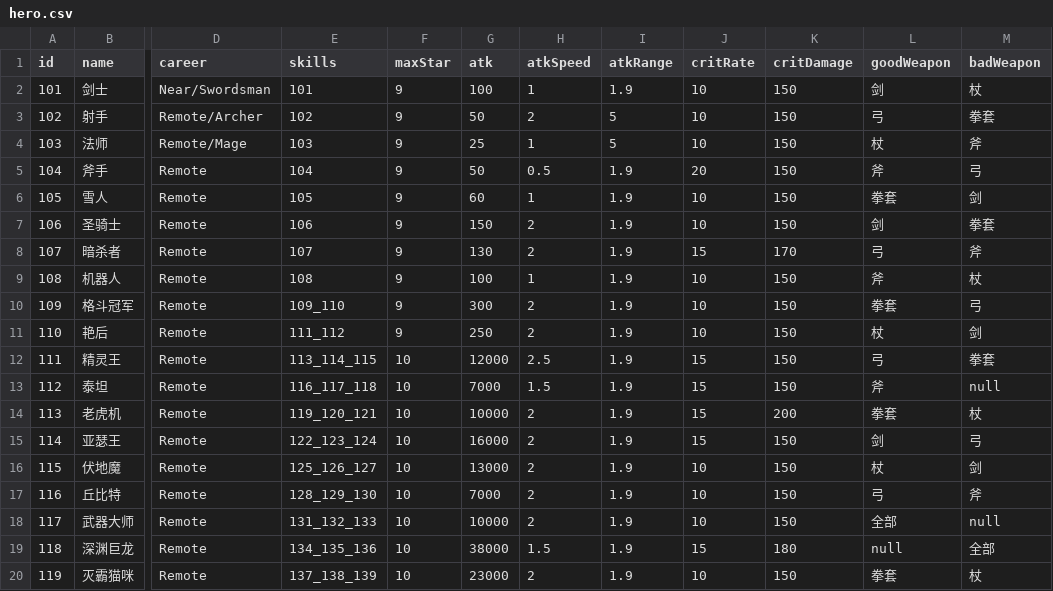
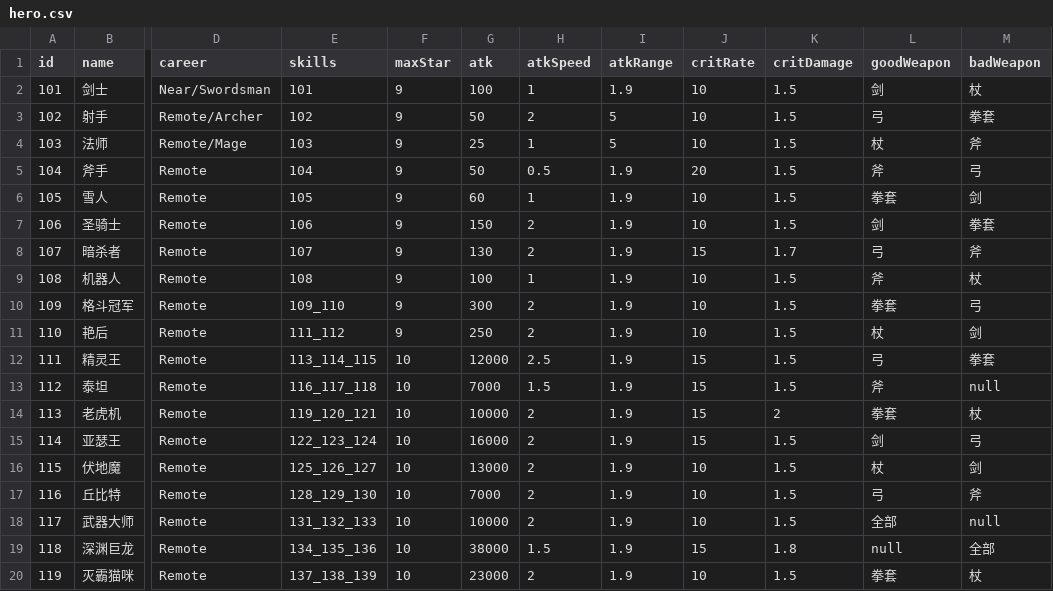
Before and after one commit to coder-hp/MergeDefense, a CSV file: MergeDefense/Assets/Excel/hero.csv, drawn as a sheet; only a part is shown, gaps mark what is left out; the diff names each change by its address in the sheet, - before the commit and + after, or states it on an @@ line.

```diff
--- a/MergeDefense/Assets/Excel/hero.csv
+++ b/MergeDefense/Assets/Excel/hero.csv
-K2:K7 (critDamage): 150
+K2:K7 (critDamage): 1.5
-K8 (critDamage): 170
+K8 (critDamage): 1.7
-K9:K13 (critDamage): 150
+K9:K13 (critDamage): 1.5
-K14 (critDamage): 200
+K14 (critDamage): 2
-K15:K18 (critDamage): 150
+K15:K18 (critDamage): 1.5
-K19 (critDamage): 180
+K19 (critDamage): 1.8
-K20 (critDamage): 150
+K20 (critDamage): 1.5
```
Also changed, not shown: 11 other files.
